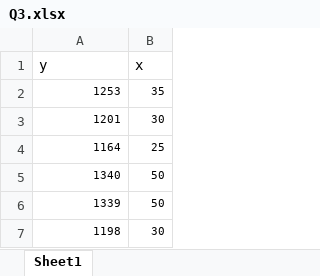
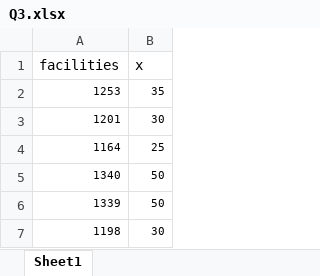
Before and after one commit to acapellacastro/Test, an Excel workbook: 5504 HW/Ch. 16/Q3.xlsx, sheet Sheet1, drawn as a sheet; values as stored, in another font and other column widths than the file's, no borders; the diff names each change by its address in the sheet, - before the commit and + after, or states it on an @@ line.

```diff
--- a/5504 HW/Ch. 16/Q3.xlsx (sheet Sheet1)
+++ b/5504 HW/Ch. 16/Q3.xlsx (sheet Sheet1)
-A1: y
+A1: facilities
```
Also changed, not shown: 5504 HW/Ch. 16/Q2.xlsx, 5504 HW/Ch. 16/Q5.xlsx, 12 other files.
